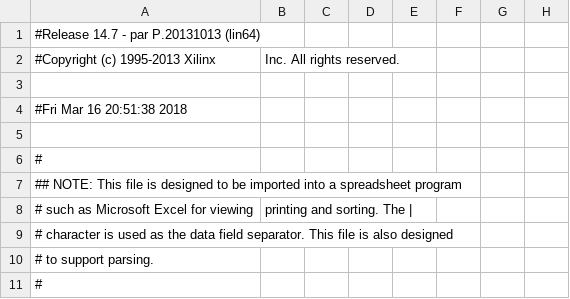
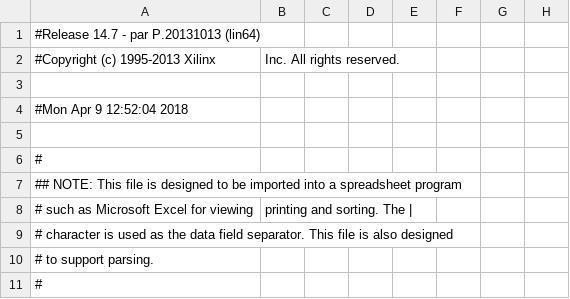
Before and after one commit to jdocampom/Camera-LSY201_JPEG, a CSV file: build/project_r_pad.csv, drawn as a sheet; only a part is shown; the diff names each change by its address in the sheet, - before the commit and + after, or states it on an @@ line.

```diff
--- a/build/project_r_pad.csv
+++ b/build/project_r_pad.csv
-A4: #Fri Mar 16 20:51:38 2018
+A4: #Mon Apr 9 12:52:04 2018
```
Also changed, not shown: 43 other files.
